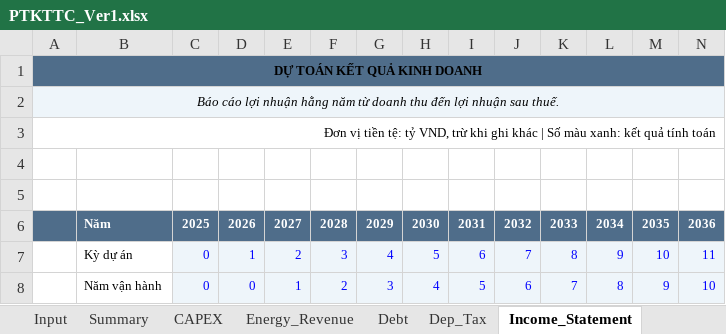
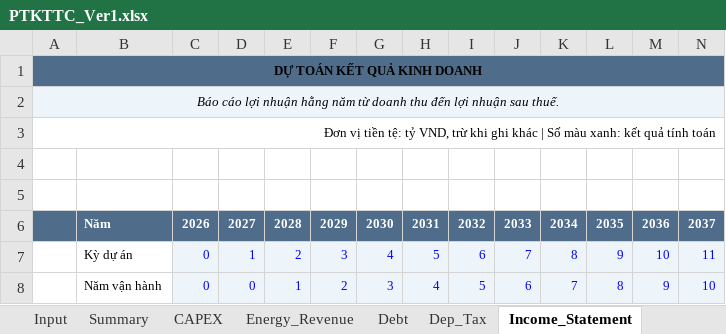
Before and after one commit to Hoang176/Phan-tich-tai-chinh, an Excel workbook: PTKTTC_Ver1.xlsx, sheet Income_Statement, drawn as a sheet; only a part is shown; values as stored, in another font and other column widths than the file's, no borders; removed rows and columns are numbered as before the commit, all else as after; rows hold the shown columns only; the diff names each change by its address in the sheet, - before the commit and + after, or states it on an @@ line.

```diff
--- a/PTKTTC_Ver1.xlsx (sheet Income_Statement)
+++ b/PTKTTC_Ver1.xlsx (sheet Income_Statement)
-row 6:  | Năm | 2025 | 2026 | 2027 | 2028 | 2029 | 2030 | 2031 | 2032 | 2033 | 2034 | 2035 | 2036
+row 6:  | Năm | 2026 | 2027 | 2028 | 2029 | 2030 | 2031 | 2032 | 2033 | 2034 | 2035 | 2036 | 2037
```
Also changed, not shown: sheet Project_CF, sheet Equity_CF, sheet Energy_Revenue, sheet CAPEX, sheet Dep_Tax, sheet Debt, 2 more sheets.
